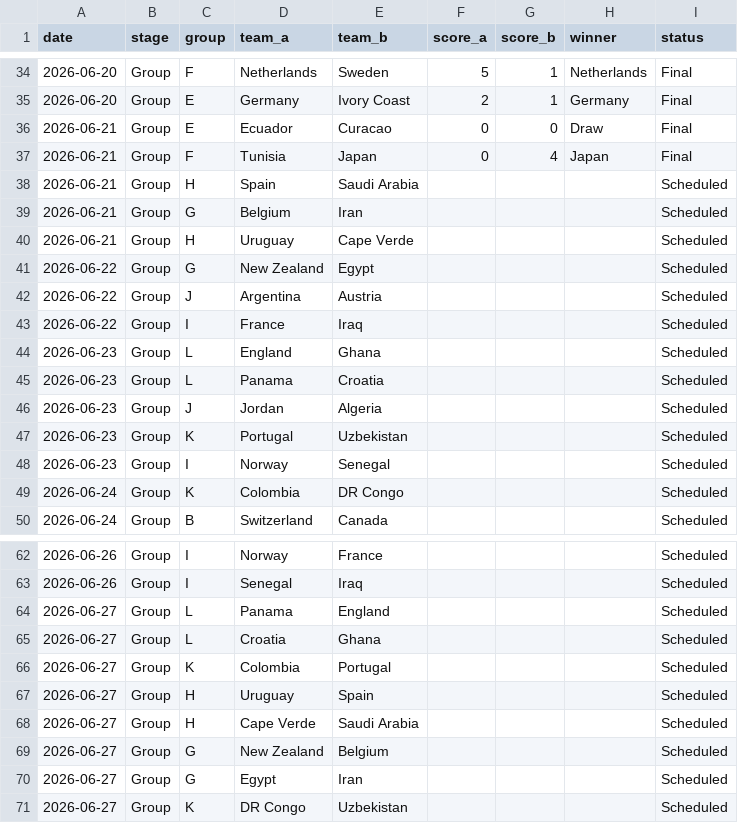
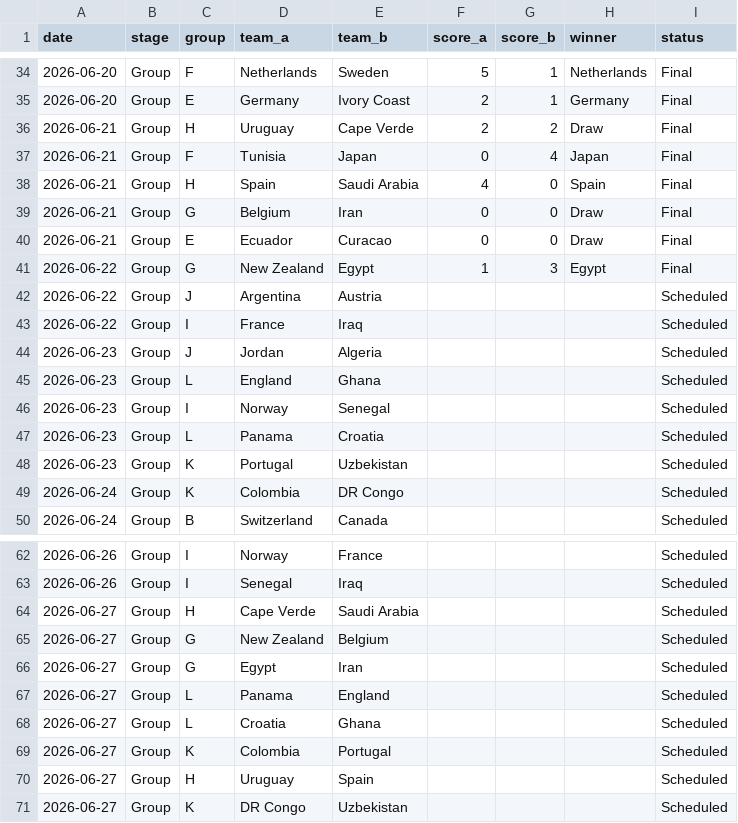
Before and after one commit to basillatif/world-cup-ai-simulator, a CSV file: data/sample/results.csv, drawn as a sheet; only a part is shown, gaps mark what is left out; the diff covers the shown part only.

```diff
--- a/data/sample/results.csv
+++ b/data/sample/results.csv
@@ -35,15 +35,15 @@ date,stage,group,team_a,team_b,score_a,score_b,winner,status
 2026-06-20,Group,E,Germany,Ivory Coast,2,1,Germany,Final
+2026-06-21,Group,H,Uruguay,Cape Verde,2,2,Draw,Final
+2026-06-21,Group,F,Tunisia,Japan,0,4,Japan,Final
+2026-06-21,Group,H,Spain,Saudi Arabia,4,0,Spain,Final
+2026-06-21,Group,G,Belgium,Iran,0,0,Draw,Final
 2026-06-21,Group,E,Ecuador,Curacao,0,0,Draw,Final
-2026-06-21,Group,F,Tunisia,Japan,0,4,Japan,Final
-2026-06-21,Group,H,Spain,Saudi Arabia,,,,Scheduled
-2026-06-21,Group,G,Belgium,Iran,,,,Scheduled
-2026-06-21,Group,H,Uruguay,Cape Verde,,,,Scheduled
-2026-06-22,Group,G,New Zealand,Egypt,,,,Scheduled
+2026-06-22,Group,G,New Zealand,Egypt,1,3,Egypt,Final
 2026-06-22,Group,J,Argentina,Austria,,,,Scheduled
 2026-06-22,Group,I,France,Iraq,,,,Scheduled
+2026-06-23,Group,J,Jordan,Algeria,,,,Scheduled
 2026-06-23,Group,L,England,Ghana,,,,Scheduled
+2026-06-23,Group,I,Norway,Senegal,,,,Scheduled
 2026-06-23,Group,L,Panama,Croatia,,,,Scheduled
-2026-06-23,Group,J,Jordan,Algeria,,,,Scheduled
 2026-06-23,Group,K,Portugal,Uzbekistan,,,,Scheduled
-2026-06-23,Group,I,Norway,Senegal,,,,Scheduled
 2026-06-24,Group,K,Colombia,DR Congo,,,,Scheduled
@@ -63,2 +63,5 @@ date,stage,group,team_a,team_b,score_a,score_b,winner,status
 2026-06-26,Group,I,Senegal,Iraq,,,,Scheduled
+2026-06-27,Group,H,Cape Verde,Saudi Arabia,,,,Scheduled
+2026-06-27,Group,G,New Zealand,Belgium,,,,Scheduled
+2026-06-27,Group,G,Egypt,Iran,,,,Scheduled
 2026-06-27,Group,L,Panama,England,,,,Scheduled
@@ -67,5 +70,2 @@ date,stage,group,team_a,team_b,score_a,score_b,winner,status
 2026-06-27,Group,H,Uruguay,Spain,,,,Scheduled
-2026-06-27,Group,H,Cape Verde,Saudi Arabia,,,,Scheduled
-2026-06-27,Group,G,New Zealand,Belgium,,,,Scheduled
-2026-06-27,Group,G,Egypt,Iran,,,,Scheduled
 2026-06-27,Group,K,DR Congo,Uzbekistan,,,,Scheduled
```
Also changed, not shown: 4 moved rows elsewhere in this file.
